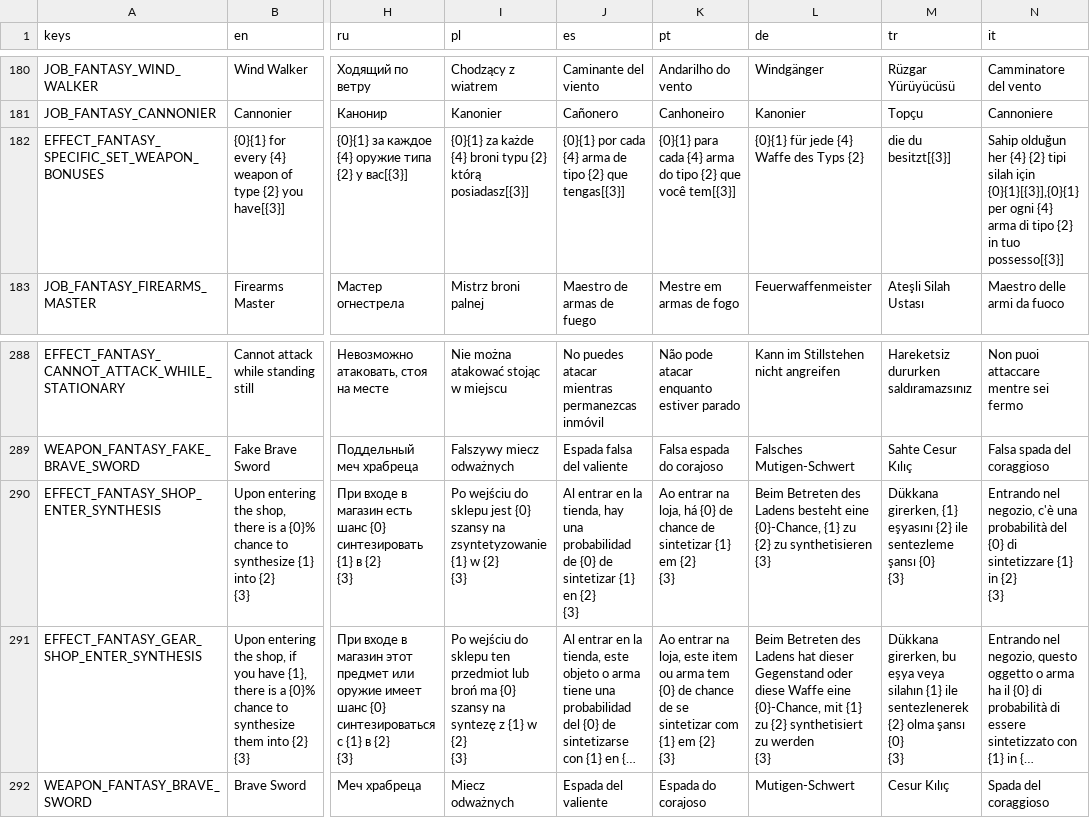
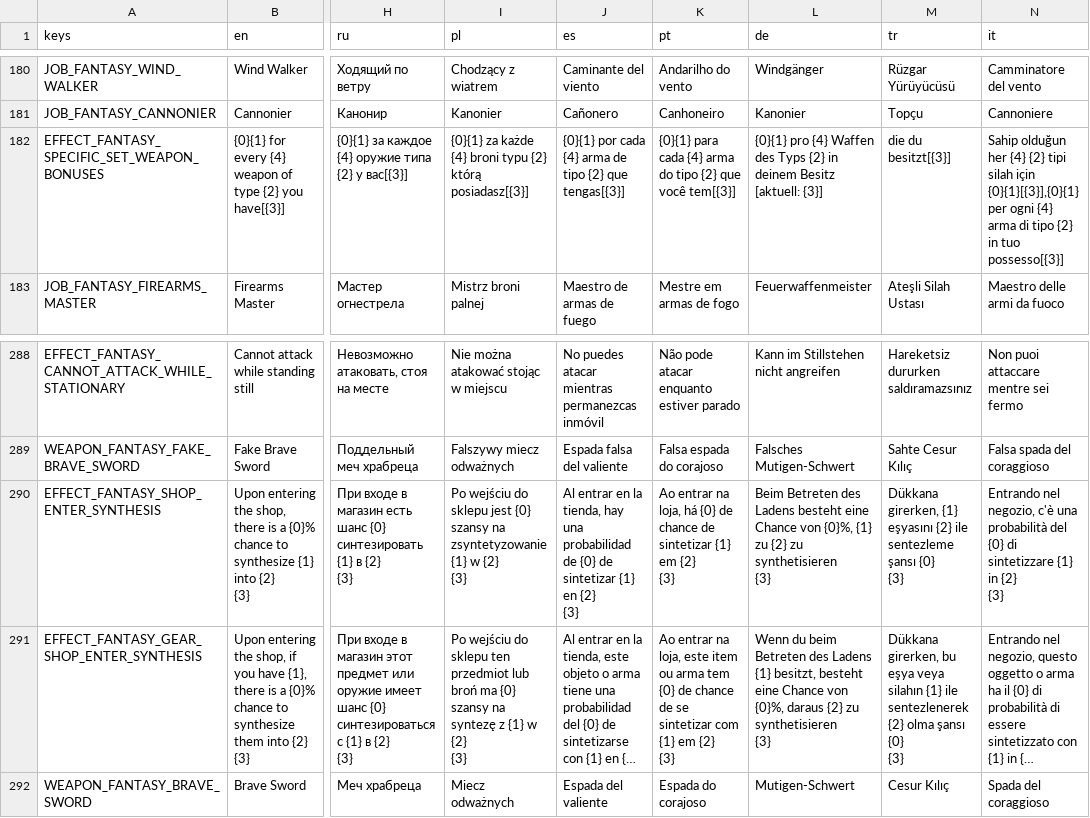
Before and after one commit to CYoJkoY/Yoko-Fantasy, a CSV file: translations/Fantasy.csv, drawn as a sheet; only a part is shown, gaps mark what is left out; long unchanged cells end in …; ↵ is a line break in a cell; the diff names each change by its address in the sheet, - before the commit and + after, or states it on an @@ line.

```diff
--- a/translations/Fantasy.csv
+++ b/translations/Fantasy.csv
-L182 (de): {0}{1} für jede {4} Waffe des Typs {2}
+L182 (de): {0}{1} pro {4} Waffen des Typs {2} in deinem Besitz [aktuell: {3}]
-L290 (de): …besteht eine {0}-Chance, {1} zu…
+L290 (de): …besteht eine Chance von {0}%, {1} zu…
-L291 (de): Beim Betreten des Ladens hat dieser Gegenstand oder diese Waffe eine {0}-Chance, mit {1} zu {2} synthetisiert zu werden ↵ {3}
+L291 (de): Wenn du beim Betreten des Ladens {1} besitzt, besteht eine Chance von {0}%, daraus {2} zu synthetisieren ↵ {3}
```
Also changed, not shown: 1 other file.
